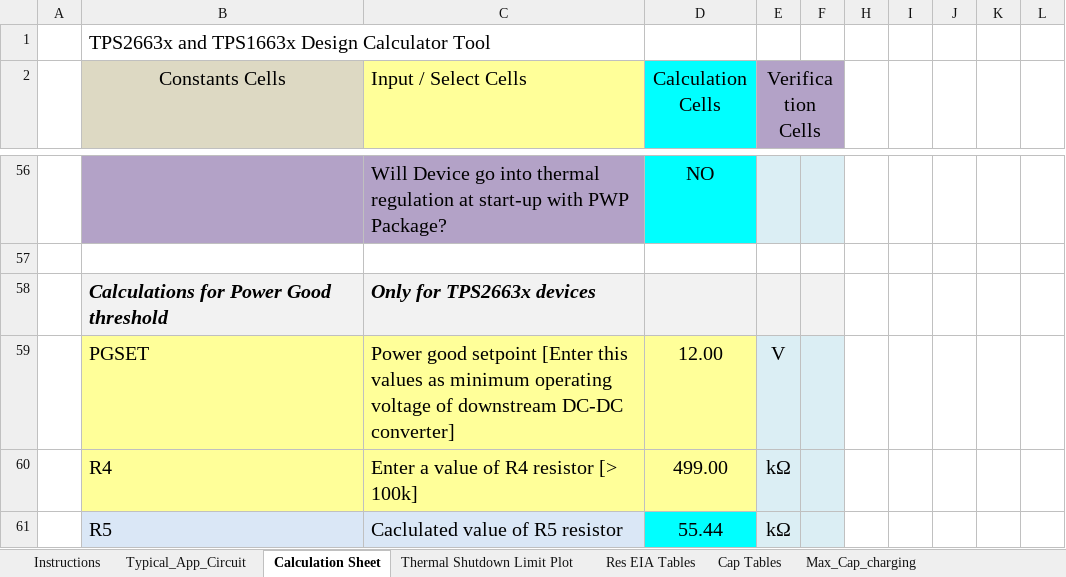
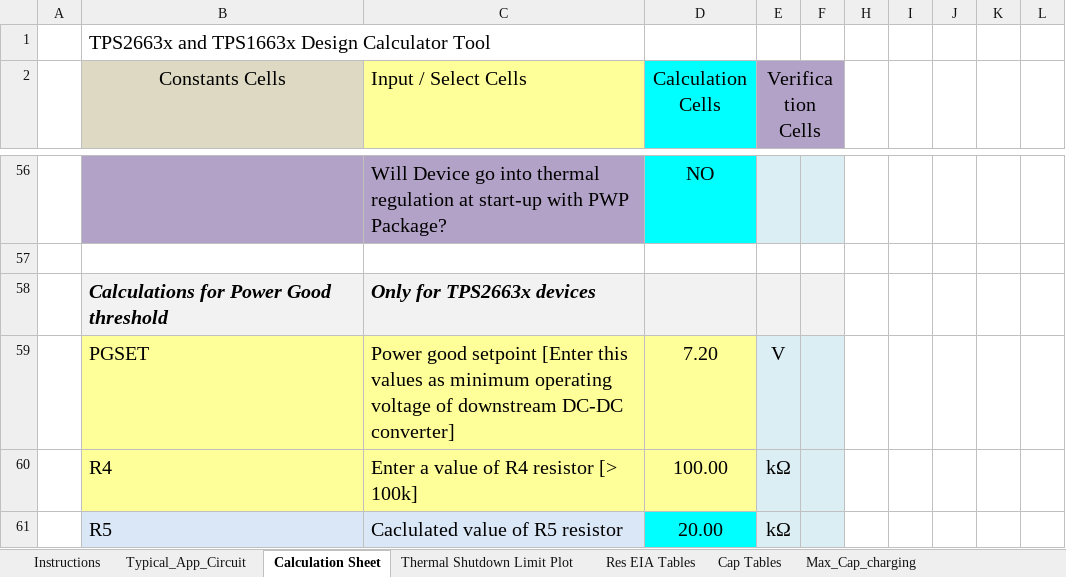
Before and after one commit to osamahariri/LibrePLC32, an Excel workbook: plc/docs/TPS2663x _TPS1663x_Design_Calculator_revB.xlsx, sheet Calculation Sheet, drawn as a sheet; only a part is shown, gaps mark what is left out; values as stored, in another font and other column widths than the file's, no borders; charts and pictures and conditional formats not drawn; the diff covers the shown part only; the diff names each change by its address in the sheet, - before the commit and + after, or states it on an @@ line.

```diff
--- a/plc/docs/TPS2663x _TPS1663x_Design_Calculator_revB.xlsx (sheet Calculation Sheet)
+++ b/plc/docs/TPS2663x _TPS1663x_Design_Calculator_revB.xlsx (sheet Calculation Sheet)
-D59 (Calculation Cells): 12.00
+D59 (Calculation Cells): 7.20
-D60 (Calculation Cells): 499.00
+D60 (Calculation Cells): 100.00
-D61 (Calculation Cells): 55.44
+D61 (Calculation Cells): 20.00
```
Also changed, not shown: 8 edited cells elsewhere in this sheet, 5 other files.
